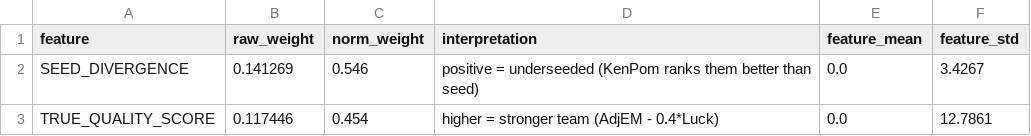
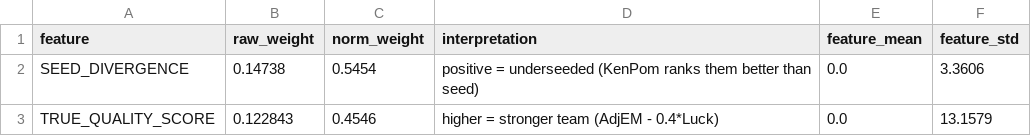
Before and after one commit to Varkot-dev/MarchMadness2026, a CSV file: data/processed/formula_weights.csv, drawn as a sheet.

```diff
--- a/data/processed/formula_weights.csv
+++ b/data/processed/formula_weights.csv
@@ -1,3 +1,3 @@
 feature,raw_weight,norm_weight,interpretation,feature_mean,feature_std
-SEED_DIVERGENCE,0.141269,0.546,positive = underseeded (KenPom ranks them better than seed),0.0,3.4267
-TRUE_QUALITY_SCORE,0.117446,0.454,higher = stronger team (AdjEM - 0.4*Luck),0.0,12.7861
+SEED_DIVERGENCE,0.14738,0.5454,positive = underseeded (KenPom ranks them better than seed),0.0,3.3606
+TRUE_QUALITY_SCORE,0.122843,0.4546,higher = stronger team (AdjEM - 0.4*Luck),0.0,13.1579
```
Also changed, not shown: data/processed/predicted_bracket_2022.csv, data/processed/predicted_bracket_2023.csv, 15 other files.
